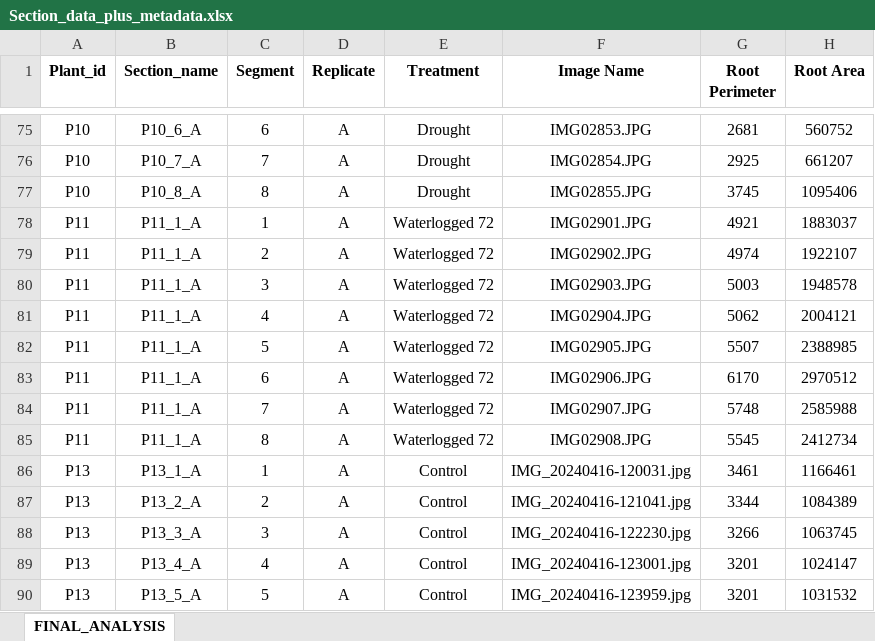
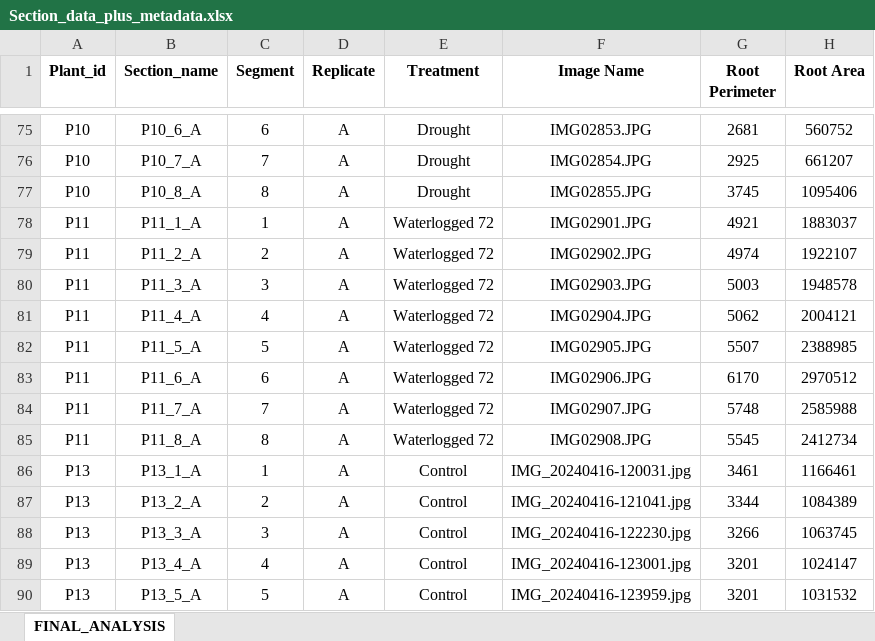
Before and after one commit to Kenizzer/Tripsacum_dactyloides_Root_Anatomical_Responses_to_Drought_and_Waterlogging, an Excel workbook: Section_data_plus_metadata.xlsx, sheet FINAL_ANALYSIS, drawn as a sheet; only a part is shown, gaps mark what is left out; values as stored, in another font and other column widths than the file's, no borders; the diff names each change by its address in the sheet, - before the commit and + after, or states it on an @@ line.

Commit message:
Update to section metadata
Corrected error in Section_name column for sample P11

P11_1_A to P11_1_A
P11_1_A to P11_2_A
P11_1_A to P11_3_A
P11_1_A to P11_4_A
P11_1_A to P11_5_A
P11_1_A to P11_6_A
P11_1_A to P11_7_A
P11_1_A to P11_8_A

```diff
--- a/Section_data_plus_metadata.xlsx (sheet FINAL_ANALYSIS)
+++ b/Section_data_plus_metadata.xlsx (sheet FINAL_ANALYSIS)
-B79 (Section_name): P11_1_A
+B79 (Section_name): P11_2_A
-B80 (Section_name): P11_1_A
+B80 (Section_name): P11_3_A
-B81 (Section_name): P11_1_A
+B81 (Section_name): P11_4_A
-B82 (Section_name): P11_1_A
+B82 (Section_name): P11_5_A
-B83 (Section_name): P11_1_A
+B83 (Section_name): P11_6_A
-B84 (Section_name): P11_1_A
+B84 (Section_name): P11_7_A
-B85 (Section_name): P11_1_A
+B85 (Section_name): P11_8_A
```
